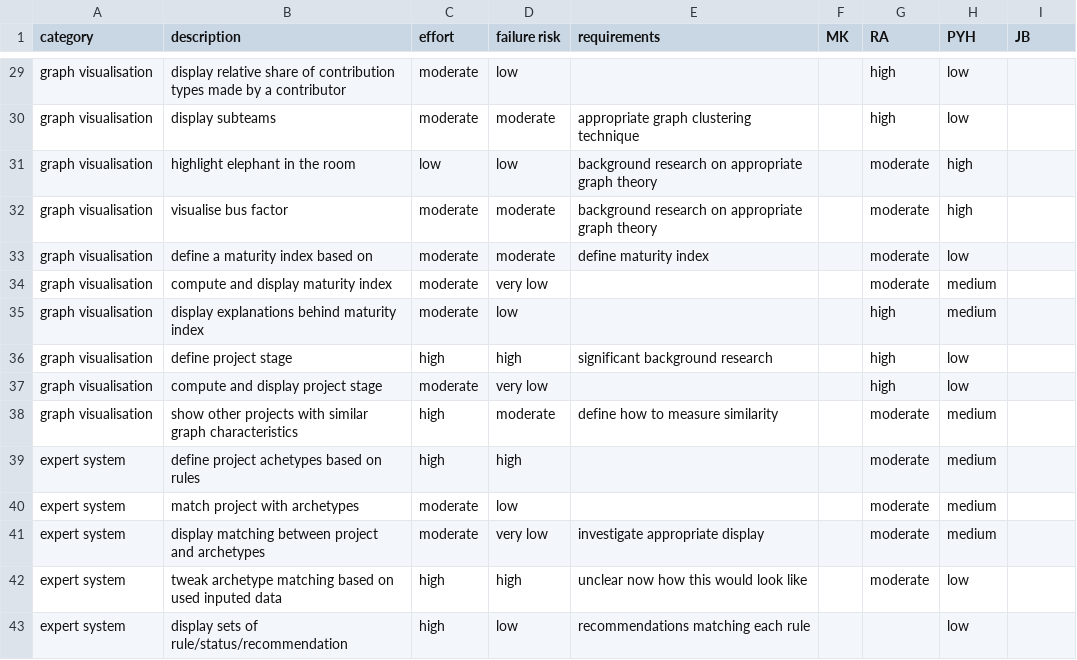
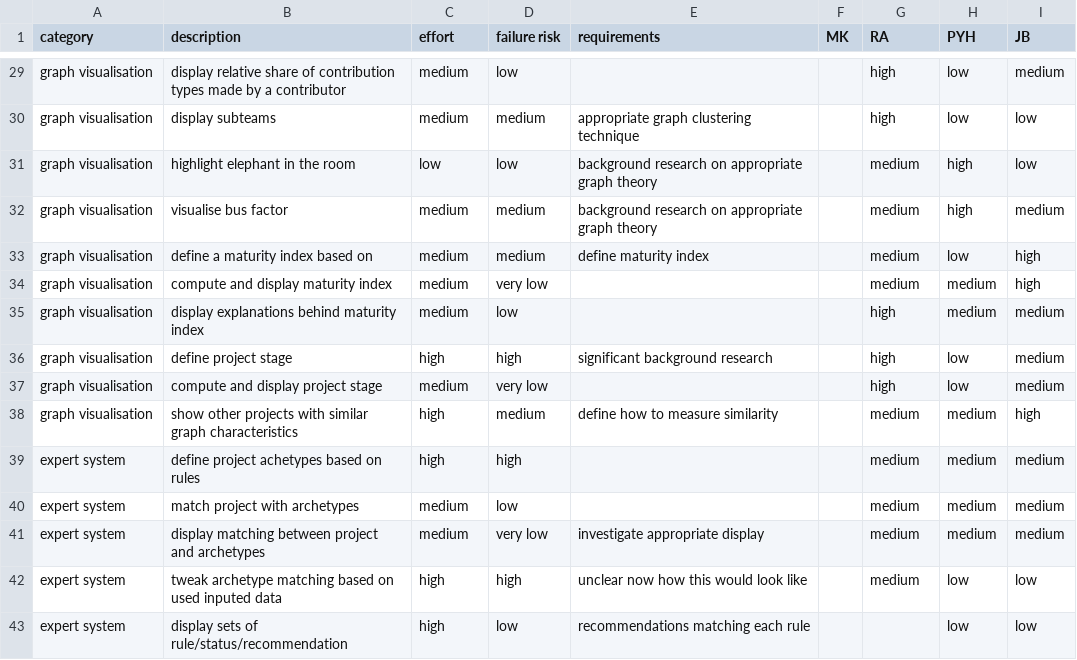
Before and after one commit to OPEN-NEXT/wp2.2_dev, a CSV file: docs/mockups/Dashboard_Features.csv, drawn as a sheet; only a part is shown, gaps mark what is left out; the diff covers the shown part only; the diff names each change by its address in the sheet, - before the commit and + after, or states it on an @@ line.

```diff
--- a/docs/mockups/Dashboard_Features.csv
+++ b/docs/mockups/Dashboard_Features.csv
-C29:C30 (effort): moderate
+C29:C30 (effort): medium
-I29 (JB): (empty)
+I29 (JB): medium
-D30 (failure risk): moderate
+D30 (failure risk): medium
-I30:I31 (JB): (empty)
+I30:I31 (JB): low
-G31:G34 (RA): moderate
+G31:G34 (RA): medium
-C32:C35 (effort): moderate
+C32:C35 (effort): medium
-D32:D33 (failure risk): moderate
+D32:D33 (failure risk): medium
-I32 (JB): (empty)
+I32 (JB): medium
-I33:I34 (JB): (empty)
+I33:I34 (JB): high
-I35:I37 (JB): (empty)
+I35:I37 (JB): medium
-C37 (effort): moderate
+C37 (effort): medium
-D38 (failure risk): moderate
+D38 (failure risk): medium
-G38:G42 (RA): moderate
+G38:G42 (RA): medium
-I38 (JB): (empty)
+I38 (JB): high
-I39:I41 (JB): (empty)
+I39:I41 (JB): medium
-C40:C41 (effort): moderate
+C40:C41 (effort): medium
-I42:I43 (JB): (empty)
+I42:I43 (JB): low
```
Also changed, not shown: 49 edited cells elsewhere in this file.
